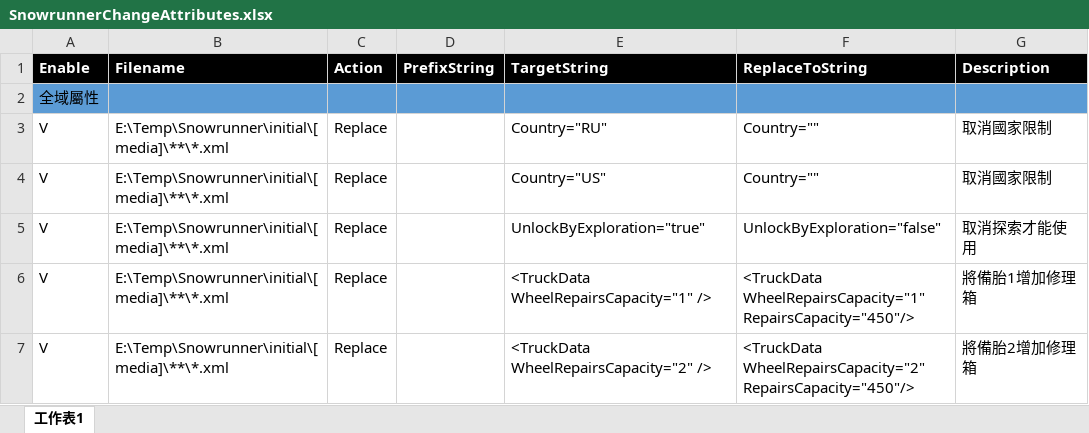
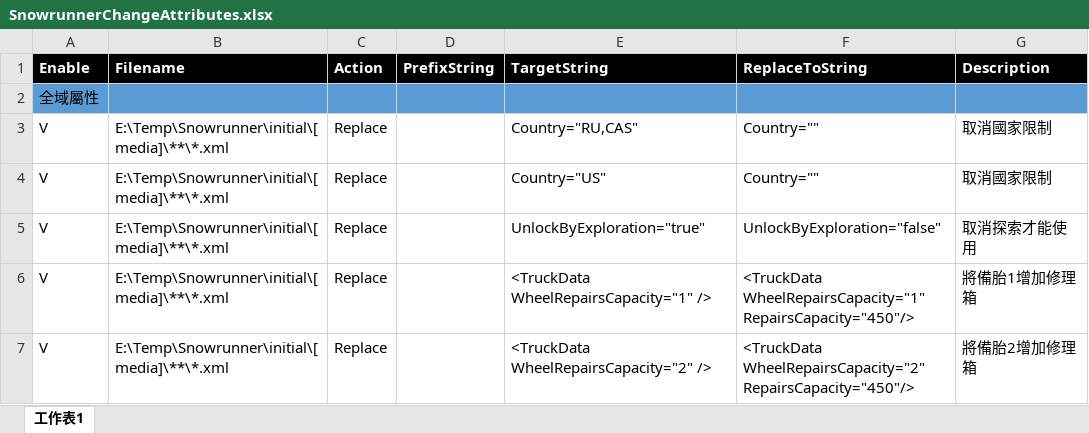
Before and after one commit to TonyHHC/SnowrunnerTools, an Excel workbook: SnowrunnerChangeAttributes.xlsx, sheet 工作表1, drawn as a sheet; only a part is shown; values as stored, in another font and other column widths than the file's, no borders; the diff covers the shown part only; the diff names each change by its address in the sheet, - before the commit and + after, or states it on an @@ line.

```diff
--- a/SnowrunnerChangeAttributes.xlsx (sheet 工作表1)
+++ b/SnowrunnerChangeAttributes.xlsx (sheet 工作表1)
-E3 (TargetString): Country="RU"
+E3 (TargetString): Country="RU,CAS"
```
Also changed, not shown: 15 added rows, 3 removed rows and 14 edited cells elsewhere in this sheet.
